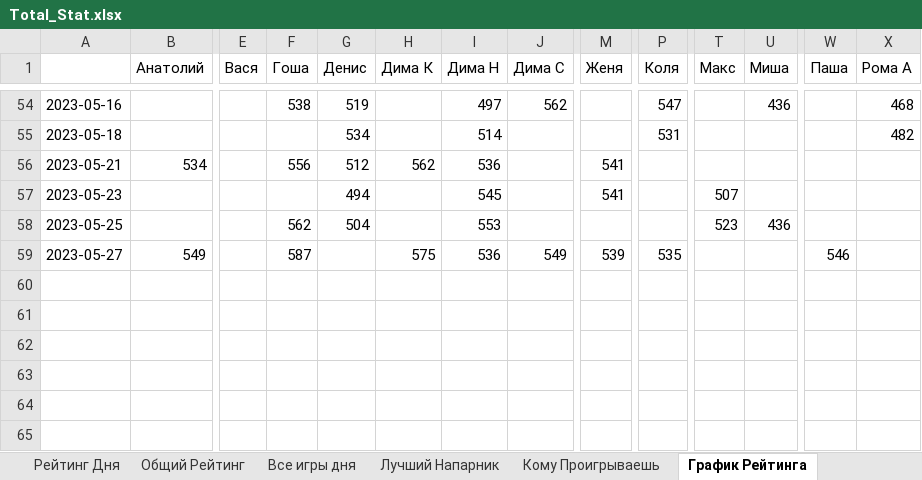
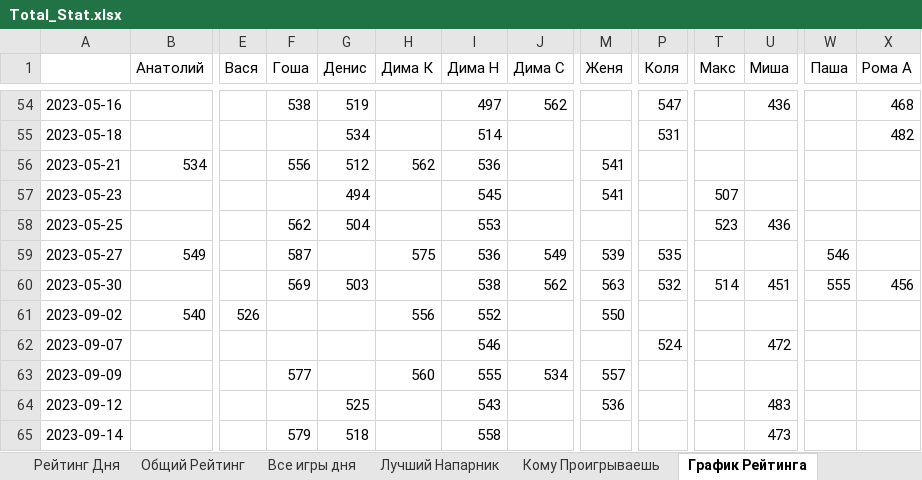
Before and after one commit to NovozhilovDmitriy/Badminton_Game, an Excel workbook: dist/Badminton_score/Total_Stat.xlsx, sheet График Рейтинга, drawn as a sheet; only a part is shown, gaps mark what is left out; values as stored, in another font and other column widths than the file's, no borders; charts and pictures not drawn; rows hold the shown columns only; the diff names each change by its address in the sheet, - before the commit and + after, or states it on an @@ line.

```diff
--- a/dist/Badminton_score/Total_Stat.xlsx (sheet График Рейтинга)
+++ b/dist/Badminton_score/Total_Stat.xlsx (sheet График Рейтинга)
+row 60: 2023-05-30 |  |  | 569 | 503 |  | 538 | 562 | 563 | 532 | 514 | 451 | 555 | 456
+row 61: 2023-09-02 | 540 | 526 |  |  | 556 | 552 |  | 550
+row 62: 2023-09-07 |  |  |  |  |  | 546 |  |  | 524 |  | 472
+row 63: 2023-09-09 |  |  | 577 |  | 560 | 555 | 534 | 557
+row 64: 2023-09-12 |  |  |  | 525 |  | 543 |  | 536 |  |  | 483
+row 65: 2023-09-14 |  |  | 579 | 518 |  | 558 |  |  |  |  | 473
```
Also changed, not shown: sheet Все игры дня, sheet Кому Проигрываешь, sheet Лучший Напарник, sheet Чемпионат 2023, sheet Общий Рейтинг, sheet Рейтинг Дня, 1 more sheet, charts or pictures, 8 other files.
